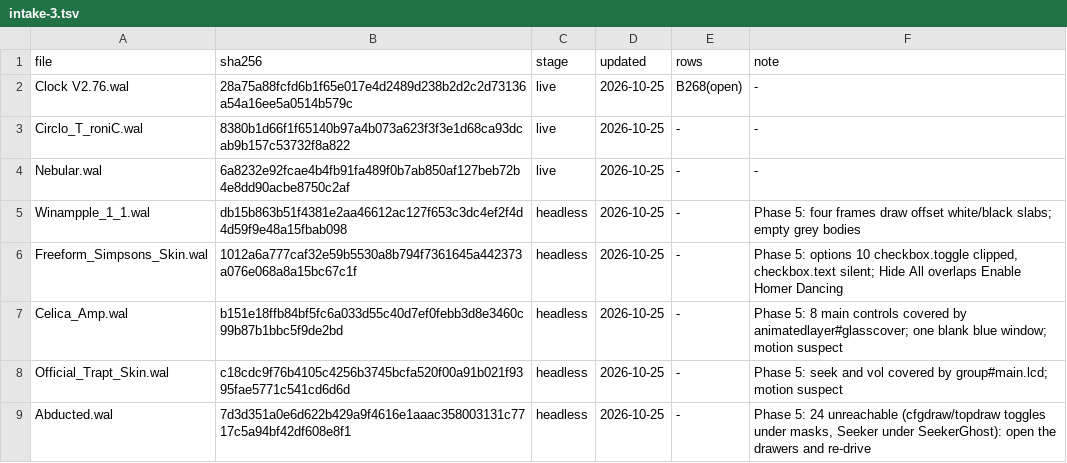
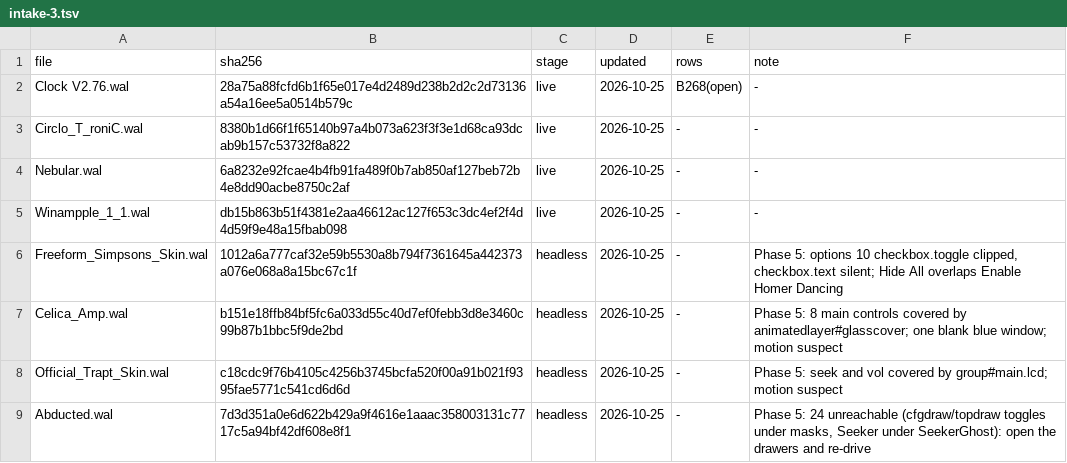
Before and after one commit to ad-repo/nullplayer, a TSV file: docs/winamp-modern/intakes/intake-3.tsv, drawn as a sheet; only a part is shown.

```diff
--- a/docs/winamp-modern/intakes/intake-3.tsv
+++ b/docs/winamp-modern/intakes/intake-3.tsv
@@ -4,3 +4,3 @@ Circlo_T_roniC.wal	8380b1d66f1f65140b97a4b073a623f3f3e1d68ca93dcab9b157c53732f8a
 Nebular.wal	6a8232e92fcae4b4fb91fa489f0b7ab850af127beb72b4e8dd90acbe8750c2af	live	2026-10-25	-	-
-Winampple_1_1.wal	db15b863b51f4381e2aa46612ac127f653c3dc4ef2f4d4d59f9e48a15fbab098	headless	2026-10-25	-	Phase 5: four frames draw offset white/black slabs; empty grey bodies
+Winampple_1_1.wal	db15b863b51f4381e2aa46612ac127f653c3dc4ef2f4d4d59f9e48a15fbab098	live	2026-10-25	-	-
 Freeform_Simpsons_Skin.wal	1012a6a777caf32e59b5530a8b794f7361645a442373a076e068a8a15bc67c1f	headless	2026-10-25	-	Phase 5: options 10 checkbox.toggle clipped, checkbox.text silent; Hide All overlaps Enable Homer Dancing
```
Also changed, not shown: 3 other files.
